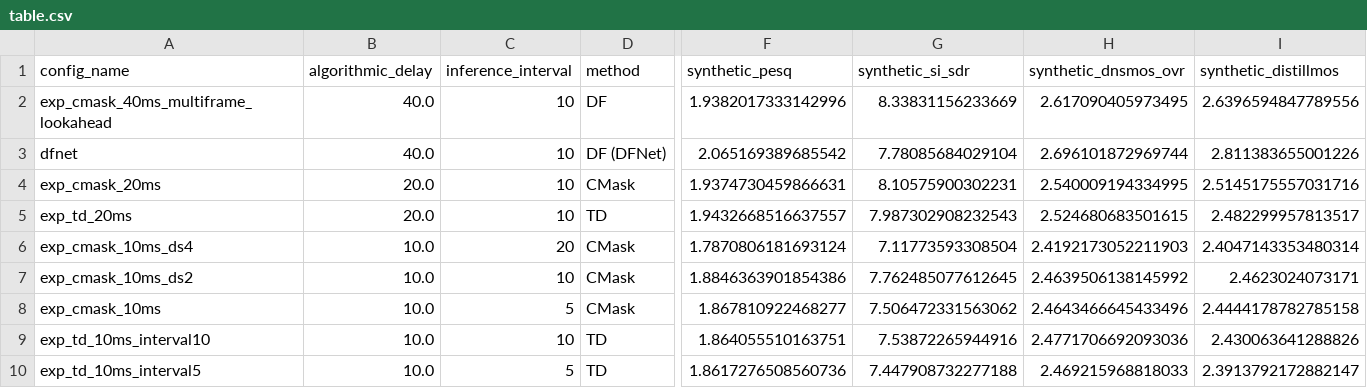
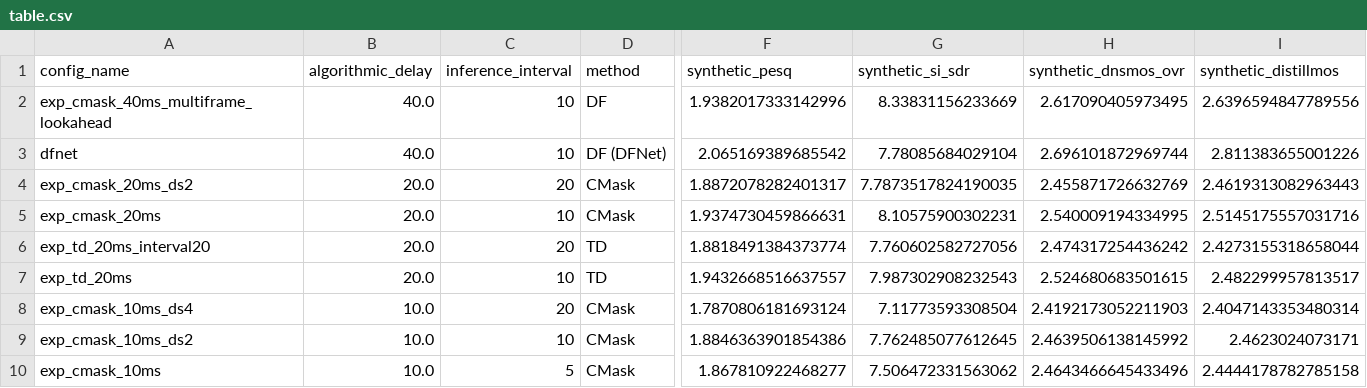
Before and after one commit to BenjSta/low_latency_se, a CSV file: table.csv, drawn as a sheet; only a part is shown, gaps mark what is left out; the shorter side is filled out with more unchanged rows; rows hold the shown columns only; the diff names each change by its address in the sheet, - before the commit and + after, or states it on an @@ line.

Commit message:
adds new table

```diff
--- a/table.csv
+++ b/table.csv
+row 4: exp_cmask_20ms_ds2 | 20.0 | 20 | CMask | 1.8872078282401317 | 7.7873517824190035 | 2.455871726632769 | 2.4619313082963443
+row 6: exp_td_20ms_interval20 | 20.0 | 20 | TD | 1.8818491384373774 | 7.760602582727056 | 2.474317254436242 | 2.4273155318658044
```
Also changed, not shown: 2 other files.
